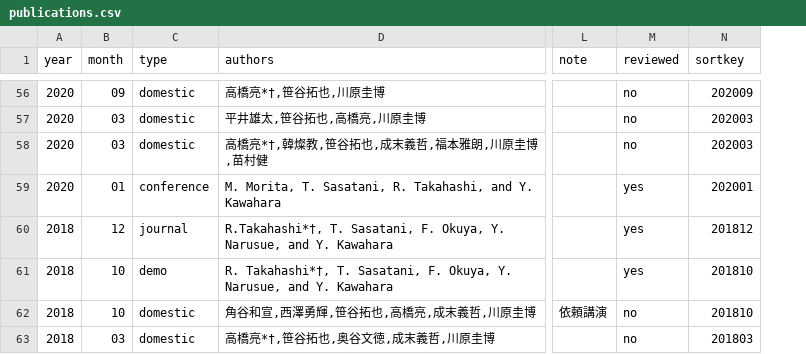
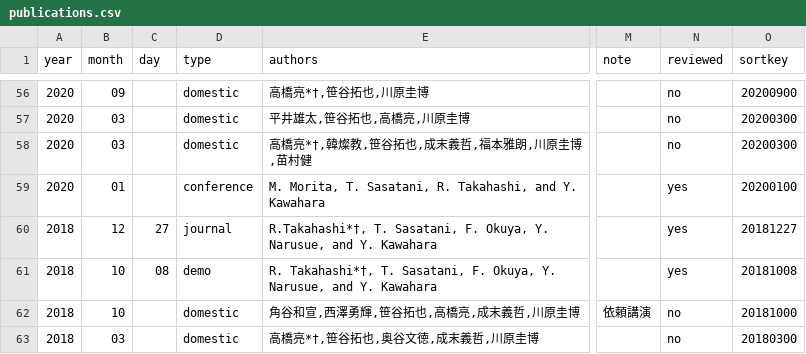
Before and after one commit to takahashiryo/takahashiryo.github.io, a CSV file: _data/publications.csv, drawn as a sheet; only a part is shown, gaps mark what is left out; addresses are those after the commit; the diff covers the shown part only; the diff names each change by its address in the sheet, - before the commit and + after, or states it on an @@ line.

```diff
--- a/_data/publications.csv
+++ b/_data/publications.csv
+column C (day), rows 60-61: 27 | 08
-O56 (sortkey): 202009
+O56 (sortkey): 20200900
-O57:O58 (sortkey): 202003
+O57:O58 (sortkey): 20200300
-O59 (sortkey): 202001
+O59 (sortkey): 20200100
-O60 (sortkey): 201812
+O60 (sortkey): 20181227
-O61 (sortkey): 201810
+O61 (sortkey): 20181008
-O62 (sortkey): 201810
+O62 (sortkey): 20181000
-O63 (sortkey): 201803
+O63 (sortkey): 20180300
```
Also changed, not shown: 2 added rows, 2 removed rows and 52 edited cells elsewhere in this file, _data/media.csv, _data/talks.csv, 2 other files.
